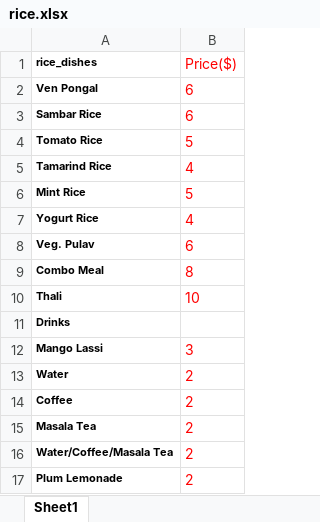
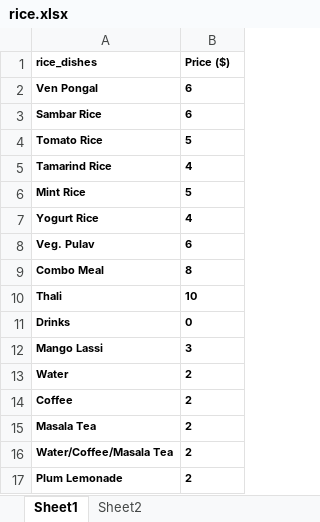
Before and after one commit to rkramiah/Kovil, an Excel workbook: rice.xlsx, sheet Sheet1, drawn as a sheet; values as stored, in another font and other column widths than the file's, no borders; the diff names each change by its address in the sheet, - before the commit and + after, or states it on an @@ line.

```diff
--- a/rice.xlsx (sheet Sheet1)
+++ b/rice.xlsx (sheet Sheet1)
+sheet tab: Sheet2
-B1: Price($)
+B1: Price ($)
@@ B1:B10 bold: off → on, text colour: #FF0000 → black, text size: smaller @@
-B11 (Price ($)): (empty)
+B11 (Price ($)): 0
@@ B12:B17 bold: off → on, text colour: #FF0000 → black, text size: smaller @@
```
Also changed, not shown: main.xlsx.
